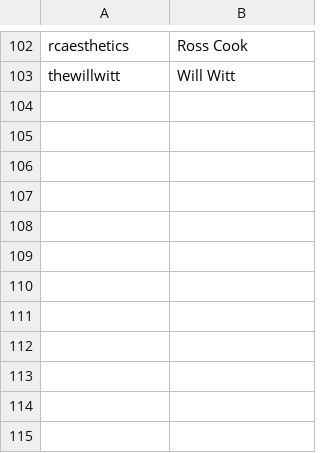
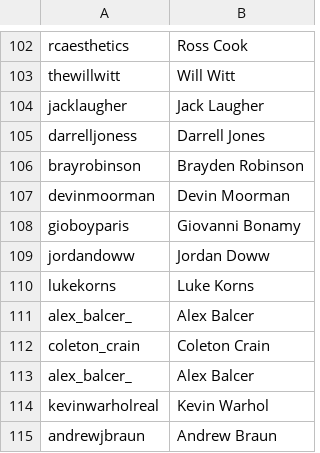
Before and after one commit to vincentwetzel/IG_Sorter, a CSV file: names.csv, drawn as a sheet; only a part is shown, gaps mark what is left out; the diff names each change by its address in the sheet, - before the commit and + after, or states it on an @@ line.

```diff
--- a/names.csv
+++ b/names.csv
+row 104: jacklaugher | Jack Laugher
+row 105: darrelljoness | Darrell Jones
+row 106: brayrobinson | Brayden Robinson
+row 107: devinmoorman | Devin Moorman
+row 108: gioboyparis | Giovanni Bonamy
+row 109: jordandoww | Jordan Doww
+row 110: lukekorns | Luke Korns
+row 111: alex_balcer_ | Alex Balcer
+row 112: coleton_crain | Coleton Crain
+row 113: alex_balcer_ | Alex Balcer
+row 114: kevinwarholreal | Kevin Warhol
+row 115: andrewjbraun | Andrew Braun
```
Also changed, not shown: 1 other file.
